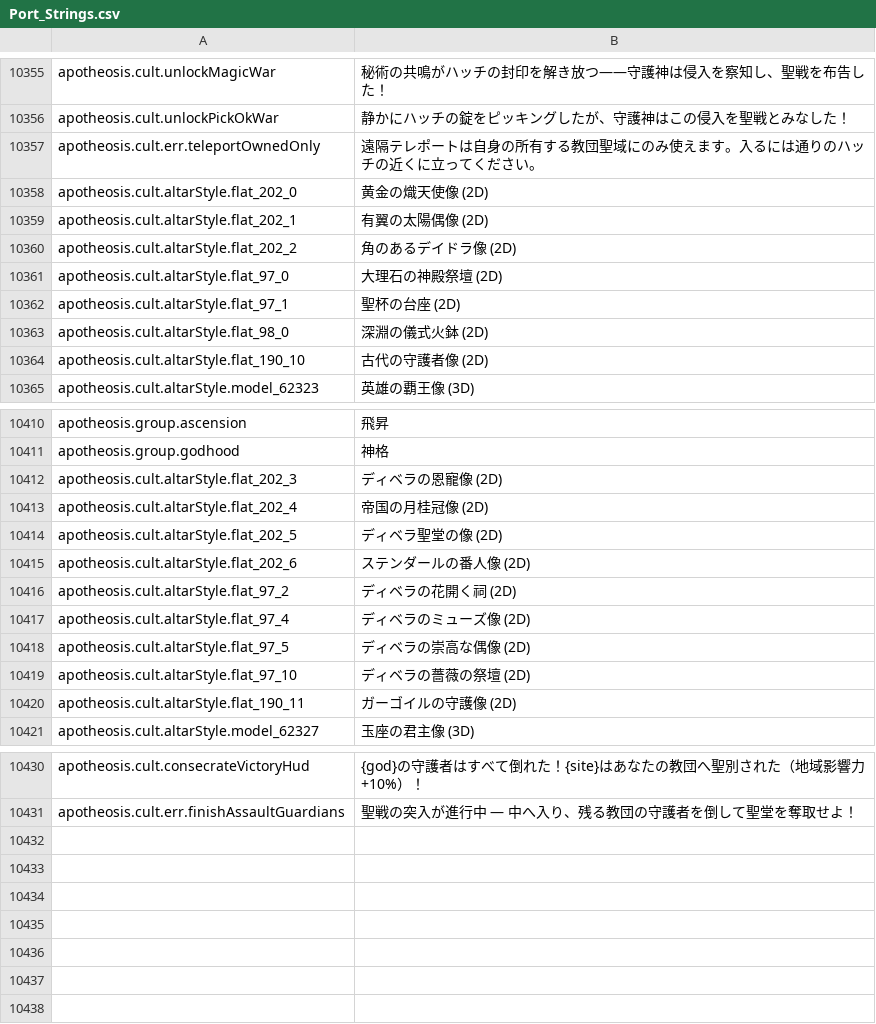
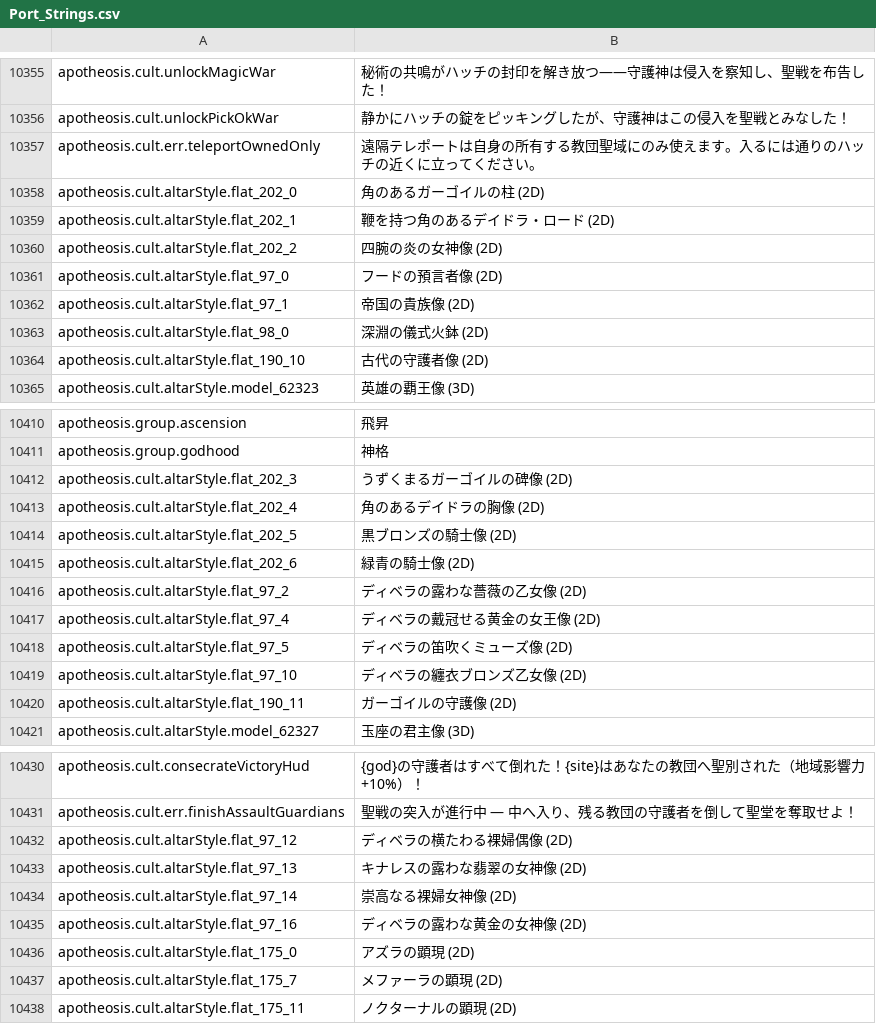
Before and after one commit to Chuz13/daggerfall-forever, a CSV file: locales/ja/Port_Strings.csv, drawn as a sheet; only a part is shown, gaps mark what is left out.

```diff
--- a/locales/ja/Port_Strings.csv
+++ b/locales/ja/Port_Strings.csv
@@ -10359,7 +10359,7 @@ apotheosis.cult.unlockPickOkWar,"静かにハッチの錠をピッキングし
 apotheosis.cult.err.teleportOwnedOnly,"遠隔テレポートは自身の所有する教団聖域にのみ使えます。入るには通りのハッチの近くに立ってください。"
-apotheosis.cult.altarStyle.flat_202_0,"黄金の熾天使像 (2D)"
-apotheosis.cult.altarStyle.flat_202_1,"有翼の太陽偶像 (2D)"
-apotheosis.cult.altarStyle.flat_202_2,"角のあるデイドラ像 (2D)"
-apotheosis.cult.altarStyle.flat_97_0,"大理石の神殿祭壇 (2D)"
-apotheosis.cult.altarStyle.flat_97_1,"聖杯の台座 (2D)"
+apotheosis.cult.altarStyle.flat_202_0,"角のあるガーゴイルの柱 (2D)"
+apotheosis.cult.altarStyle.flat_202_1,"鞭を持つ角のあるデイドラ・ロード (2D)"
+apotheosis.cult.altarStyle.flat_202_2,"四腕の炎の女神像 (2D)"
+apotheosis.cult.altarStyle.flat_97_0,"フードの預言者像 (2D)"
+apotheosis.cult.altarStyle.flat_97_1,"帝国の貴族像 (2D)"
 apotheosis.cult.altarStyle.flat_98_0,"深淵の儀式火鉢 (2D)"
@@ -10413,10 +10413,10 @@ apotheosis.group.ascension,"飛昇"
 apotheosis.group.godhood,"神格"
-apotheosis.cult.altarStyle.flat_202_3,"ディベラの恩寵像 (2D)"
-apotheosis.cult.altarStyle.flat_202_4,"帝国の月桂冠像 (2D)"
-apotheosis.cult.altarStyle.flat_202_5,"ディベラ聖堂の像 (2D)"
-apotheosis.cult.altarStyle.flat_202_6,"ステンダールの番人像 (2D)"
-apotheosis.cult.altarStyle.flat_97_2,"ディベラの花開く祠 (2D)"
-apotheosis.cult.altarStyle.flat_97_4,"ディベラのミューズ像 (2D)"
-apotheosis.cult.altarStyle.flat_97_5,"ディベラの崇高な偶像 (2D)"
-apotheosis.cult.altarStyle.flat_97_10,"ディベラの薔薇の祭壇 (2D)"
+apotheosis.cult.altarStyle.flat_202_3,"うずくまるガーゴイルの碑像 (2D)"
+apotheosis.cult.altarStyle.flat_202_4,"角のあるデイドラの胸像 (2D)"
+apotheosis.cult.altarStyle.flat_202_5,"黒ブロンズの騎士像 (2D)"
+apotheosis.cult.altarStyle.flat_202_6,"緑青の騎士像 (2D)"
+apotheosis.cult.altarStyle.flat_97_2,"ディベラの露わな薔薇の乙女像 (2D)"
+apotheosis.cult.altarStyle.flat_97_4,"ディベラの戴冠せる黄金の女王像 (2D)"
+apotheosis.cult.altarStyle.flat_97_5,"ディベラの笛吹くミューズ像 (2D)"
+apotheosis.cult.altarStyle.flat_97_10,"ディベラの纏衣ブロンズ乙女像 (2D)"
 apotheosis.cult.altarStyle.flat_190_11,"ガーゴイルの守護像 (2D)"
@@ -10433 +10433,8 @@ apotheosis.cult.consecrateVictoryHud,"{god}の守護者はすべて倒れた！{
 apotheosis.cult.err.finishAssaultGuardians,"聖戦の突入が進行中 — 中へ入り、残る教団の守護者を倒して聖堂を奪取せよ！"
+apotheosis.cult.altarStyle.flat_97_12,"ディベラの横たわる裸婦偶像 (2D)"
+apotheosis.cult.altarStyle.flat_97_13,"キナレスの露わな翡翠の女神像 (2D)"
+apotheosis.cult.altarStyle.flat_97_14,"崇高なる裸婦女神像 (2D)"
+apotheosis.cult.altarStyle.flat_97_16,"ディベラの露わな黄金の女神像 (2D)"
+apotheosis.cult.altarStyle.flat_175_0,"アズラの顕現 (2D)"
+apotheosis.cult.altarStyle.flat_175_7,"メファーラの顕現 (2D)"
+apotheosis.cult.altarStyle.flat_175_11,"ノクターナルの顕現 (2D)"
```
Also changed, not shown: locales/el/Port_Strings.csv, locales/fr/Port_Strings.csv, 29 other files.
